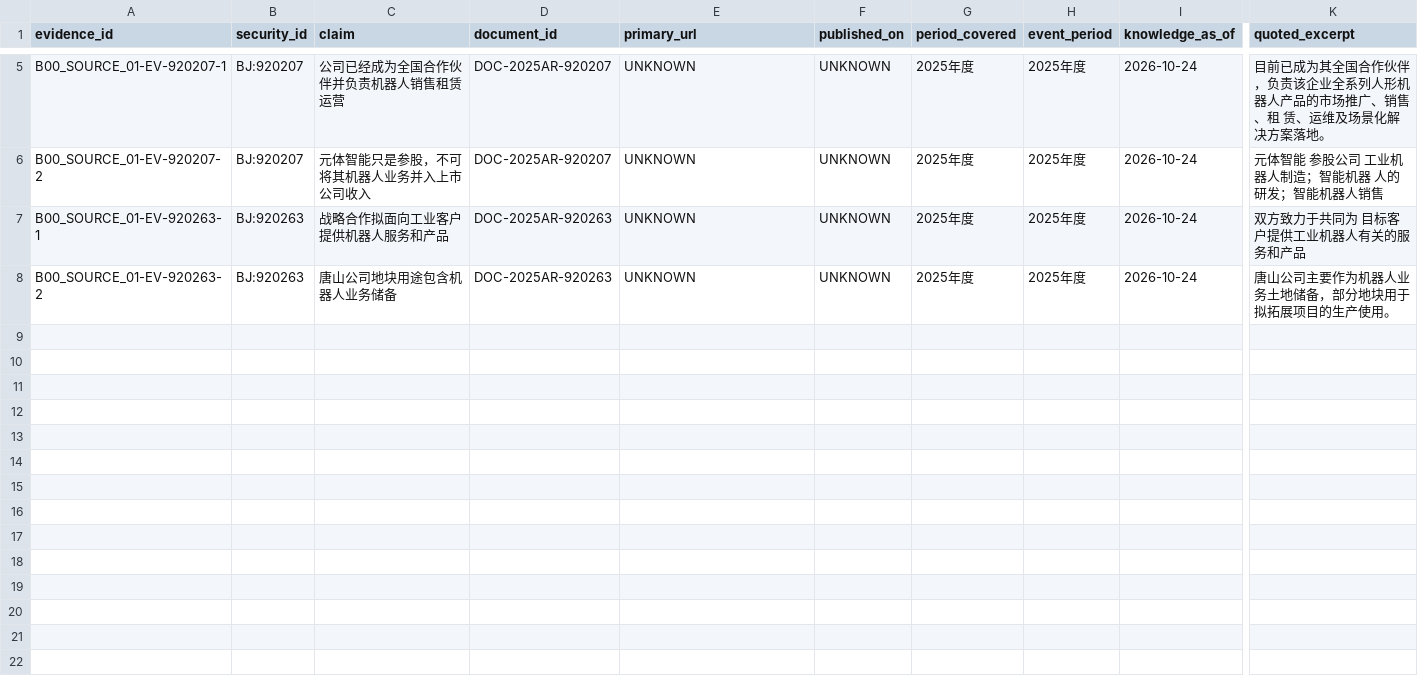
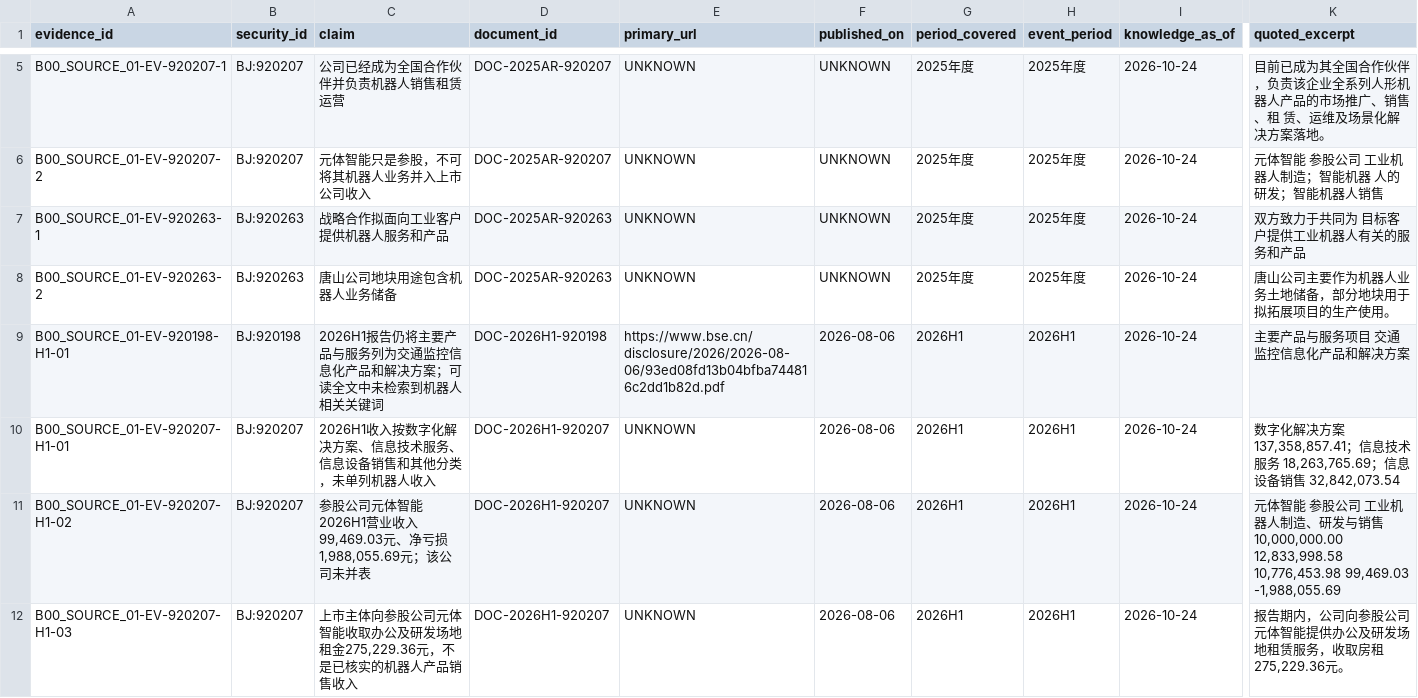
Before and after one commit to qiangzhuangmeili-ui/robotics-inflection-research, a CSV file: packages/B00_SOURCE_01/results/evidence.csv, drawn as a sheet; only a part is shown, gaps mark what is left out; rows hold the shown columns only; the diff names each change by its address in the sheet, - before the commit and + after, or states it on an @@ line.

Commit message:
Add 2026H1 supplemental evidence for B00_SOURCE_01

```diff
--- a/packages/B00_SOURCE_01/results/evidence.csv
+++ b/packages/B00_SOURCE_01/results/evidence.csv
+row 9: B00_SOURCE_01-EV-920198-H1-01 | BJ:920198 | 2026H1报告仍将主要产品与服务列为交通监控信息化产品和解决方案；可读全文中未检索到机器人相关关键词 | DOC-2026H1-920198 | https://www.bse.cn/disclosure/2026/2026-08-06/93ed08fd13b04bfba744816c2dd1b82d.pdf | 2026-08-06 | 2026H1 | 2026H1 | 2026-10-24 | 主要产品与服务项目 交通监控信息化产品和解决方案
+row 10: B00_SOURCE_01-EV-920207-H1-01 | BJ:920207 | 2026H1收入按数字化解决方案、信息技术服务、信息设备销售和其他分类，未单列机器人收入 | DOC-2026H1-920207 | UNKNOWN | 2026-08-06 | 2026H1 | 2026H1 | 2026-10-24 | 数字化解决方案 137,358,857.41；信息技术服务 18,263,765.69；信息设备销售 32,842,073.54
+row 11: B00_SOURCE_01-EV-920207-H1-02 | BJ:920207 | 参股公司元体智能2026H1营业收入99,469.03元、净亏损1,988,055.69元；该公司未并表 | DOC-2026H1-920207 | UNKNOWN | 2026-08-06 | 2026H1 | 2026H1 | 2026-10-24 | 元体智能 参股公司 工业机器人制造、研发与销售 10,000,000.00 12,833,998.58 10,776,453.98 99,469.03 -1,988,055.69
+row 12: B00_SOURCE_01-EV-920207-H1-03 | BJ:920207 | 上市主体向参股公司元体智能收取办公及研发场地租金275,229.36元，不是已核实的机器人产品销售收入 | DOC-2026H1-920207 | UNKNOWN | 2026-08-06 | 2026H1 | 2026H1 | 2026-10-24 | 报告期内，公司向参股公司元体智能提供办公及研发场地租赁服务，收取房租275,229.36元。
```
